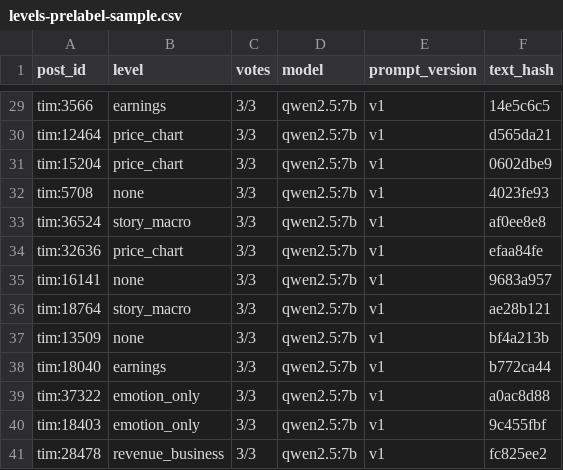
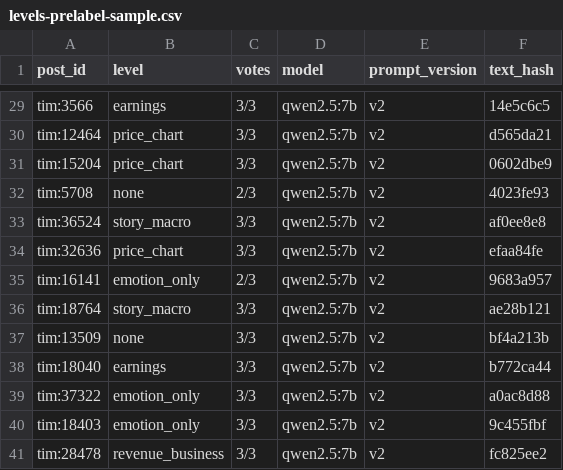
Before and after one commit to Zhen131/ZHENNs_Ledger_Eyes, a CSV file: samples/levels-prelabel-sample.csv, drawn as a sheet; only a part is shown, gaps mark what is left out; the diff covers the shown part only; the diff names each change by its address in the sheet, - before the commit and + after, or states it on an @@ line.

Commit message:
Label the 40 sample posts again with prompt v2 (same posts and order, three samples and two votes), replacing the labels of prompt v1

```diff
--- a/samples/levels-prelabel-sample.csv
+++ b/samples/levels-prelabel-sample.csv
-E29:E41 (prompt_version): v1
+E29:E41 (prompt_version): v2
-C32 (votes): 3/3
+C32 (votes): 2/3
-B35 (level): none
+B35 (level): emotion_only
-C35 (votes): 3/3
+C35 (votes): 2/3
```
Also changed, not shown: 45 edited cells elsewhere in this file.
